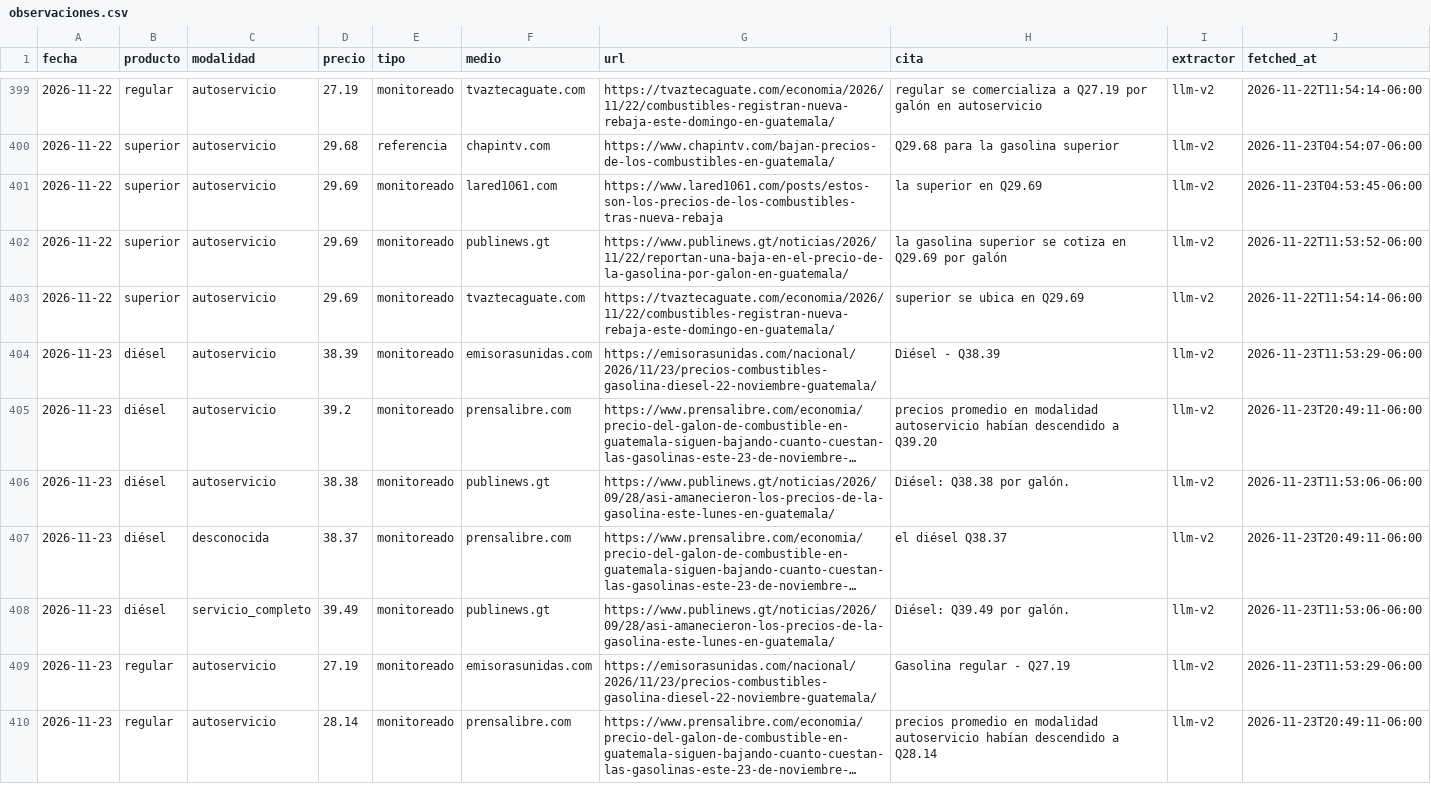
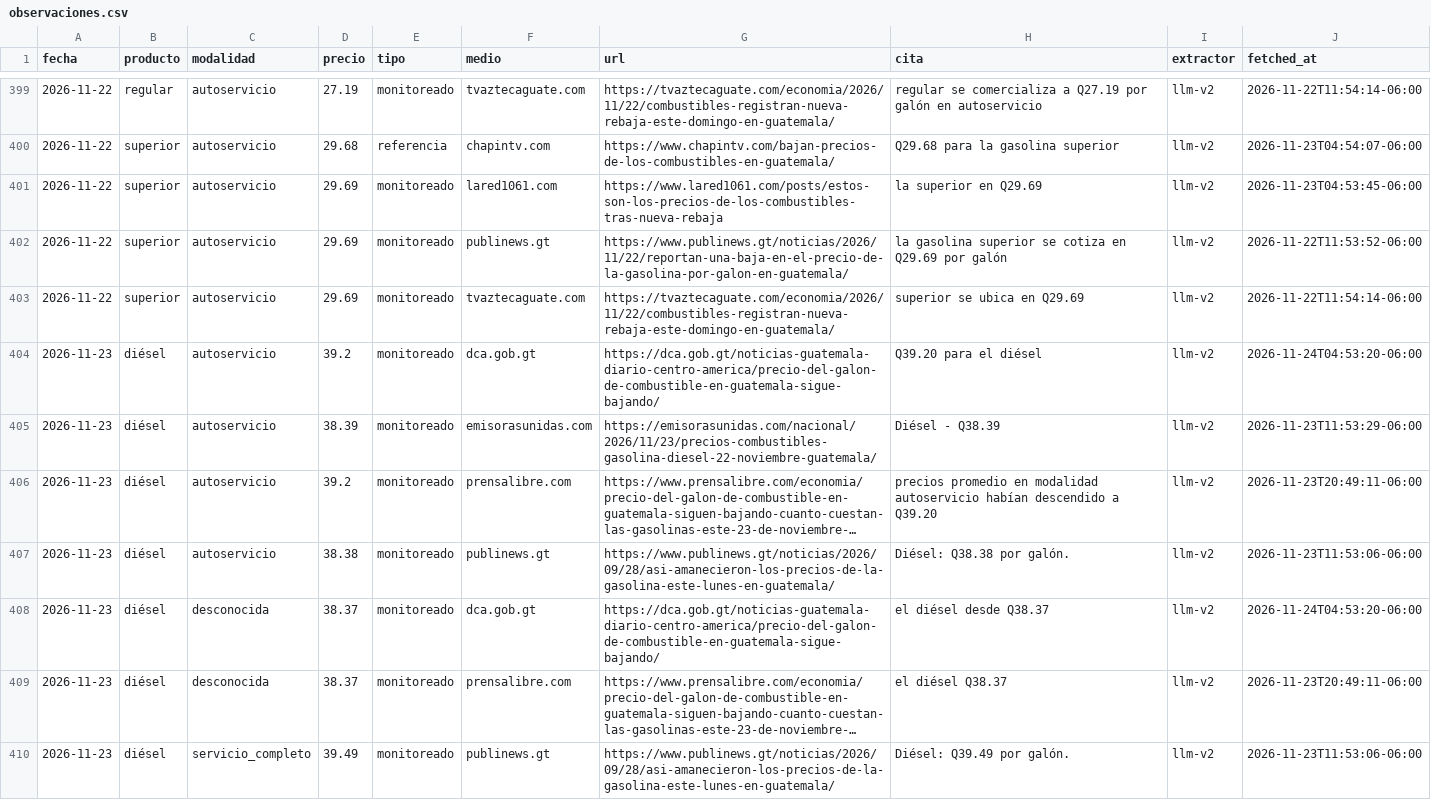
Before and after one commit to yartoorsdar/gasolina-gt, a CSV file: data/db/observaciones.csv, drawn as a sheet; only a part is shown, gaps mark what is left out; the shorter side is filled out with more unchanged rows; long unchanged cells end in …; the diff covers the shown part only; the diff names each change by its address in the sheet, - before the commit and + after, or states it on an @@ line.

```diff
--- a/data/db/observaciones.csv
+++ b/data/db/observaciones.csv
+row 404: 2026-11-23 | diésel | autoservicio | 39.2 | monitoreado | dca.gob.gt | https://dca.gob.gt/noticias-guatemala-diario-centro-america/precio-del-galon-de-combustible-en-guatemala-sigue-bajando/ | Q39.20 para el diésel | llm-v2 | 2026-11-24T04:53:20-06:00
+row 408: 2026-11-23 | diésel | desconocida | 38.37 | monitoreado | dca.gob.gt | https://dca.gob.gt/noticias-guatemala-diario-centro-america/precio-del-galon-de-combustible-en-guatemala-sigue-bajando/ | el diésel desde Q38.37 | llm-v2 | 2026-11-24T04:53:20-06:00
```
Also changed, not shown: 4 added rows elsewhere in this file, data/db/articulos.csv, data/db/consenso.csv, 2 other files.
